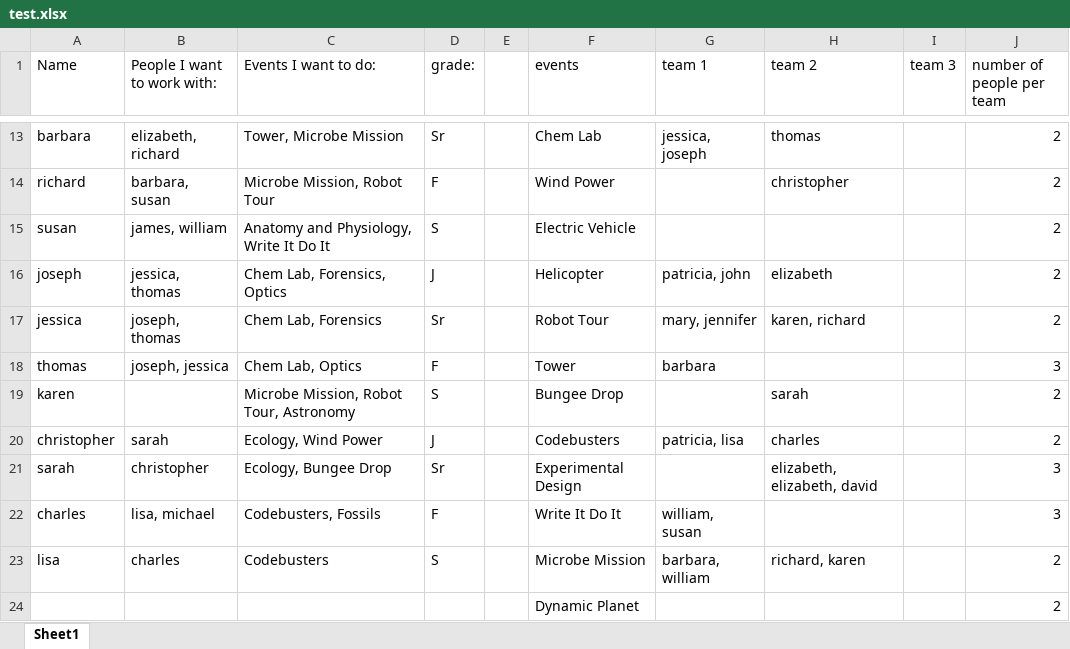
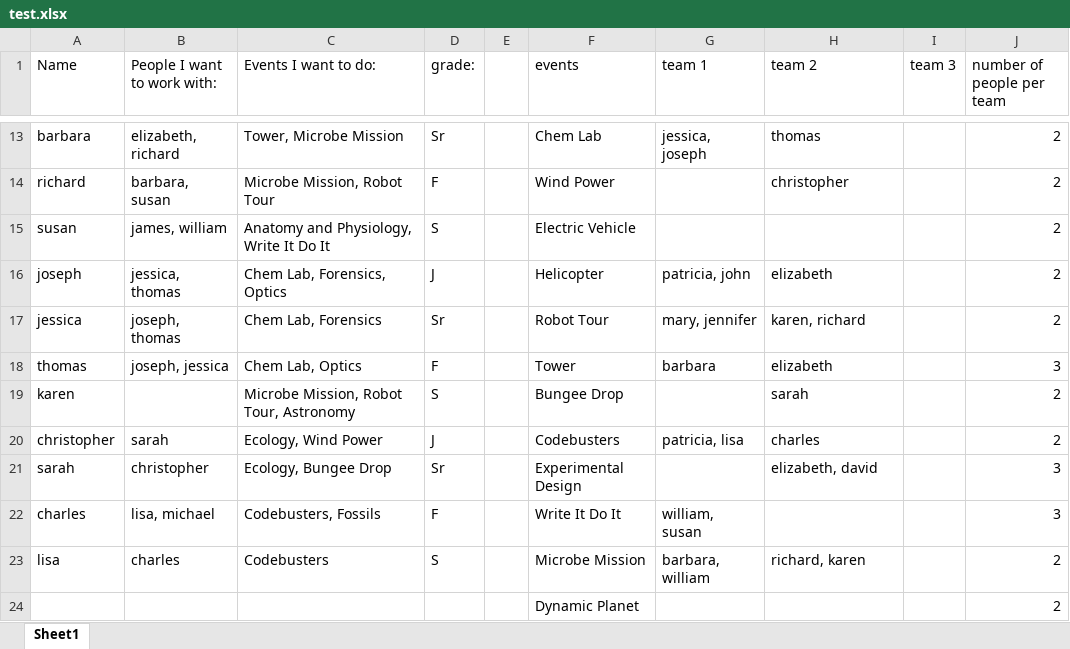
Before and after one commit to AlexanderLubbers/Scioly-Group-Algorithm, an Excel workbook: team_data/test.xlsx, sheet Sheet1, drawn as a sheet; only a part is shown, gaps mark what is left out; values as stored, in another font and other column widths than the file's, no borders; the diff names each change by its address in the sheet, - before the commit and + after, or states it on an @@ line.

```diff
--- a/team_data/test.xlsx (sheet Sheet1)
+++ b/team_data/test.xlsx (sheet Sheet1)
-H18 (team 2): (empty)
+H18 (team 2): elizabeth
-H21 (team 2): elizabeth, elizabeth, david
+H21 (team 2): elizabeth, david
```
Also changed, not shown: 1 other file.
